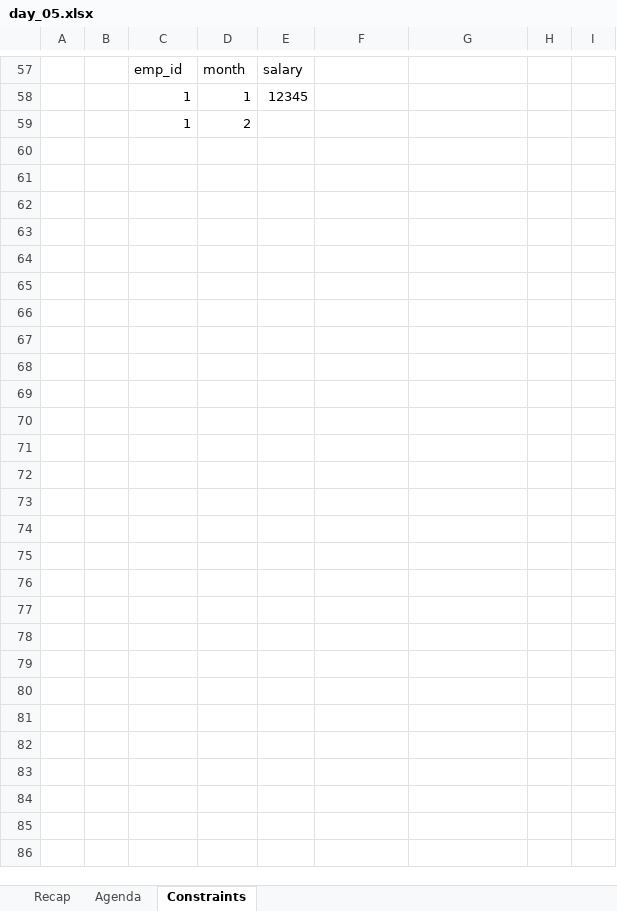
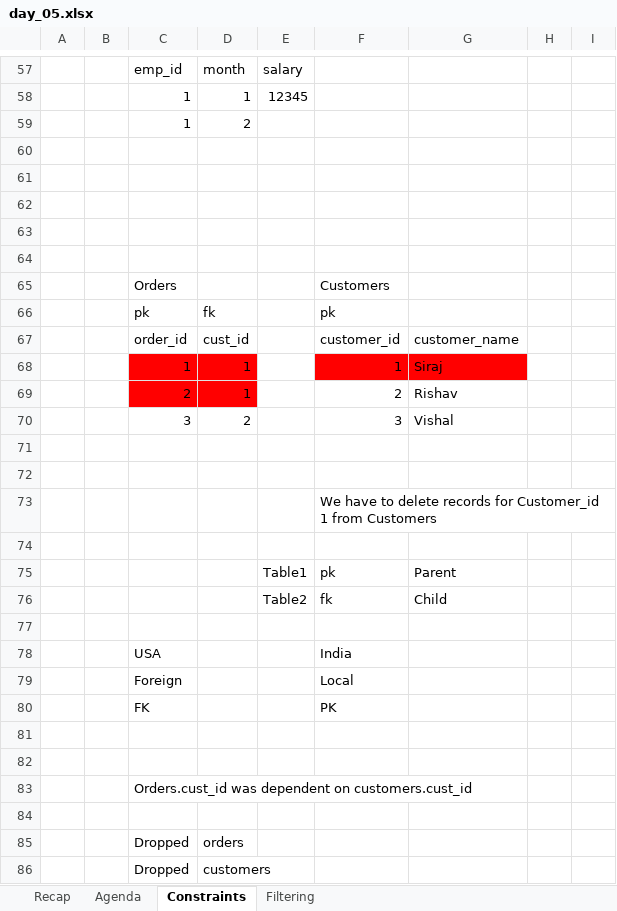
Before and after one commit to Venkatesh-3304/acciojob-sql, an Excel workbook: batches/22/day_05/day_05.xlsx, sheet Constraints, drawn as a sheet; only a part is shown, gaps mark what is left out; values as stored, in another font and other column widths than the file's, no borders; charts and pictures not drawn; the diff names each change by its address in the sheet, - before the commit and + after, or states it on an @@ line.

```diff
--- a/batches/22/day_05/day_05.xlsx (sheet Constraints)
+++ b/batches/22/day_05/day_05.xlsx (sheet Constraints)
+sheet tab: Filtering
+row 60: (empty)
+row 61: (empty)
+row 62: (empty)
+row 63: (empty)
+row 64: (empty)
+row 65:  |  | Orders |  |  | Customers
+row 66:  |  | pk | fk |  | pk
+row 67:  |  | order_id | cust_id |  | customer_id | customer_name
+row 68:  |  | 1 | 1 |  | 1 | Siraj
+row 69:  |  | 2 | 1 |  | 2 | Rishav
+row 70:  |  | 3 | 2 |  | 3 | Vishal
+row 71: (empty)
+row 72: (empty)
+row 73:  |  |  |  |  | We have to delete records for Customer_id 1 from Customers
+row 74: (empty)
+row 75:  |  |  |  | Table1 | pk | Parent
+row 76:  |  |  |  | Table2 | fk | Child
+row 77: (empty)
+row 78:  |  | USA |  |  | India
+row 79:  |  | Foreign |  |  | Local
+row 80:  |  | FK |  |  | PK
+row 81: (empty)
+row 82: (empty)
+row 83:  |  | Orders.cust_id was dependent on customers.cust_id
+row 84: (empty)
+row 85:  |  | Dropped | orders
+row 86:  |  | Dropped | customers
```
Also changed, not shown: sheet Recap, charts or pictures, 30 other files.
